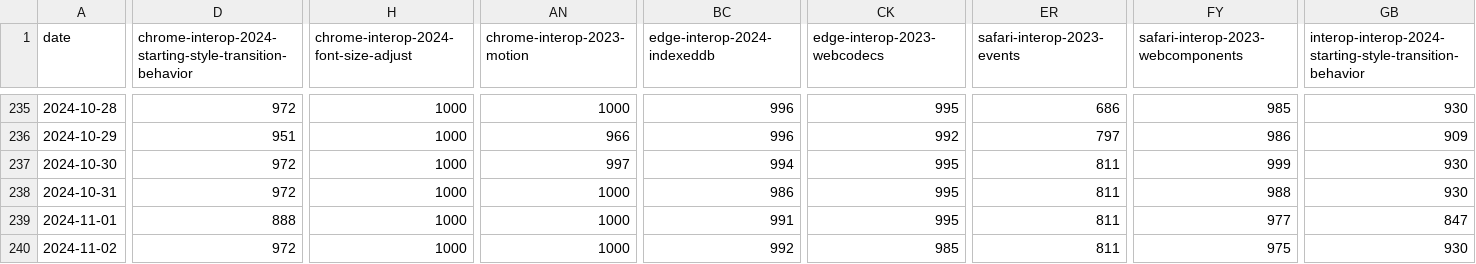
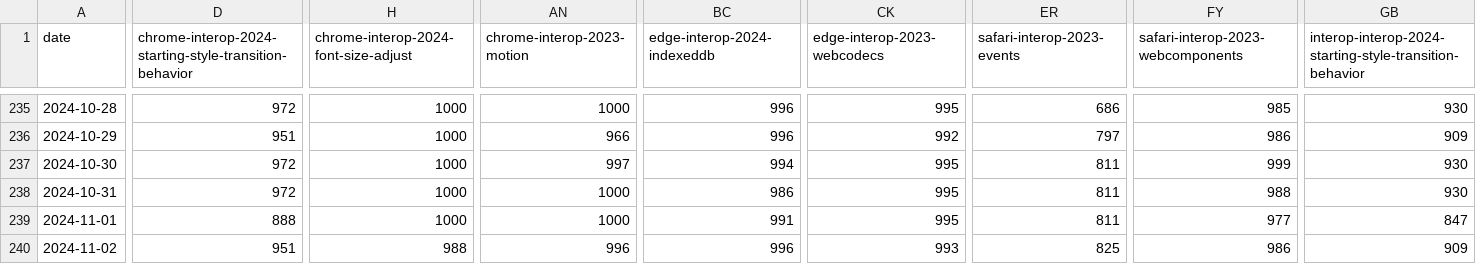
Before and after one commit to gsnedders/results-analysis, a CSV file: data/interop-2024/interop-2024-experimental-v2.csv, drawn as a sheet; only a part is shown, gaps mark what is left out; the diff covers the shown part only; the diff names each change by its address in the sheet, - before the commit and + after, or states it on an @@ line.

```diff
--- a/data/interop-2024/interop-2024-experimental-v2.csv
+++ b/data/interop-2024/interop-2024-experimental-v2.csv
-D240: 972
+D240: 951
-H240: 1000
+H240: 988
-AN240 (chrome-interop-2023-motion): 1000
+AN240 (chrome-interop-2023-motion): 996
-BC240 (edge-interop-2024-indexeddb): 992
+BC240 (edge-interop-2024-indexeddb): 996
-CK240 (edge-interop-2023-webcodecs): 985
+CK240 (edge-interop-2023-webcodecs): 993
-ER240 (safari-interop-2023-events): 811
+ER240 (safari-interop-2023-events): 825
-FY240: 975
+FY240: 986
-GB240: 930
+GB240: 909
```
Also changed, not shown: 5 edited cells elsewhere in this file, data/experimental-browser-specific-failures.csv, data/interop-2023/interop-2023-experimental-v2.csv.
